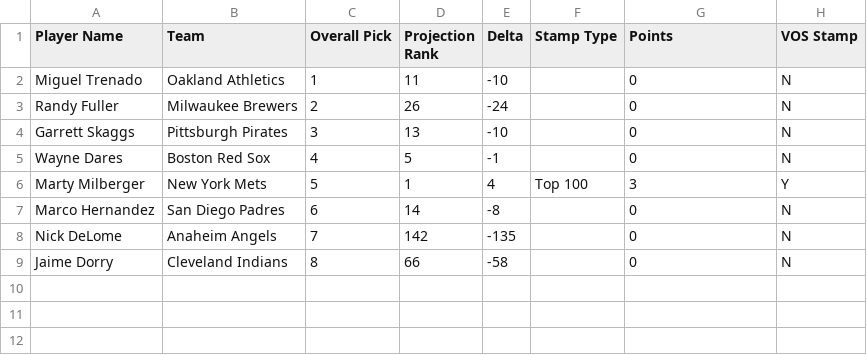
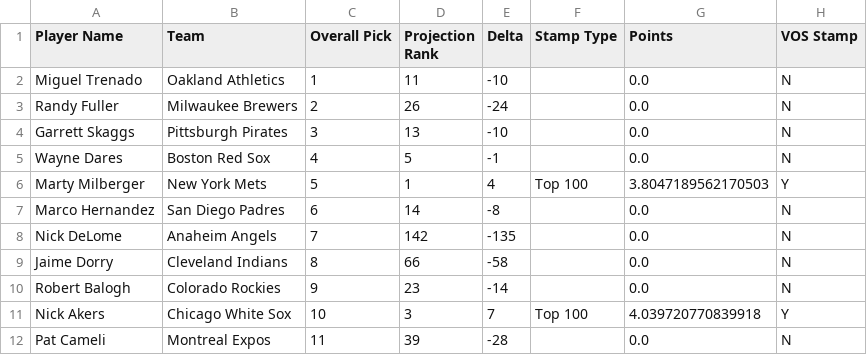
Before and after one commit to VeryOddlySpecific/ratings, a CSV file: 2060_sahl_draft/draft_grades_raw.csv, drawn as a sheet.

Commit message:
updated draft grades

```diff
--- a/2060_sahl_draft/draft_grades_raw.csv
+++ b/2060_sahl_draft/draft_grades_raw.csv
@@ -1,9 +1,12 @@
 Player Name,Team,Overall Pick,Projection Rank,Delta,Stamp Type,Points,VOS Stamp
-Miguel Trenado,Oakland Athletics,1,11,-10,,0,N
-Randy Fuller,Milwaukee Brewers,2,26,-24,,0,N
-Garrett Skaggs,Pittsburgh Pirates,3,13,-10,,0,N
-Wayne Dares,Boston Red Sox,4,5,-1,,0,N
-Marty Milberger,New York Mets,5,1,4,Top 100,3,Y
-Marco Hernandez,San Diego Padres,6,14,-8,,0,N
-Nick DeLome,Anaheim Angels,7,142,-135,,0,N
-Jaime Dorry,Cleveland Indians,8,66,-58,,0,N
+Miguel Trenado,Oakland Athletics,1,11,-10,,0.0,N
+Randy Fuller,Milwaukee Brewers,2,26,-24,,0.0,N
+Garrett Skaggs,Pittsburgh Pirates,3,13,-10,,0.0,N
+Wayne Dares,Boston Red Sox,4,5,-1,,0.0,N
+Marty Milberger,New York Mets,5,1,4,Top 100,3.8047189562170503,Y
+Marco Hernandez,San Diego Padres,6,14,-8,,0.0,N
+Nick DeLome,Anaheim Angels,7,142,-135,,0.0,N
+Jaime Dorry,Cleveland Indians,8,66,-58,,0.0,N
+Robert Balogh,Colorado Rockies,9,23,-14,,0.0,N
+Nick Akers,Chicago White Sox,10,3,7,Top 100,4.039720770839918,Y
+Pat Cameli,Montreal Expos,11,39,-28,,0.0,N
```
Also changed, not shown: 2038_wwoba_draft/draft_grades_summary.csv, 2060_sahl_draft/draft_grades_summary.csv, 12 other files.
